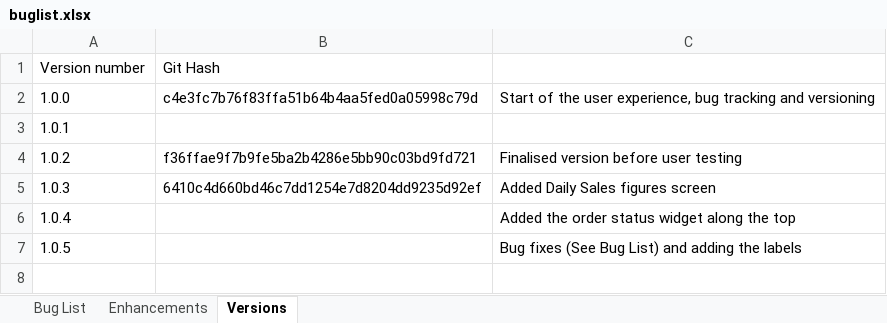
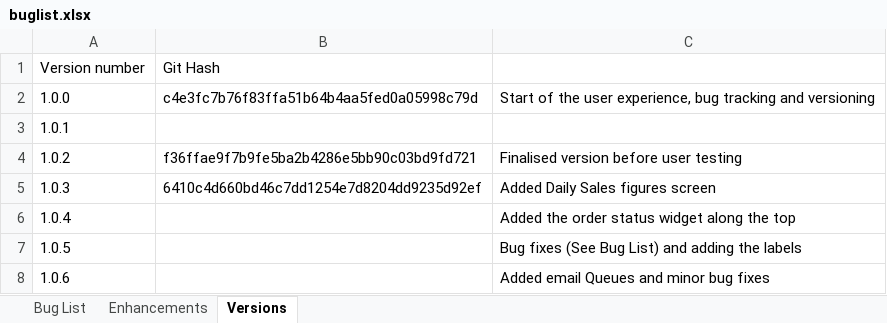
Before and after one commit to shamusdougan/OnlineOrdering, an Excel workbook: documentation/buglist.xlsx, sheet Versions, drawn as a sheet; values as stored, in another font and other column widths than the file's, no borders; the diff names each change by its address in the sheet, - before the commit and + after, or states it on an @@ line.

Commit message:
version 1.0.6
Added Email Queue, minor bug fixes

```diff
--- a/documentation/buglist.xlsx (sheet Versions)
+++ b/documentation/buglist.xlsx (sheet Versions)
+row 8: 1.0.6 |  | Added email Queues and minor bug fixes
```
Also changed, not shown: sheet Bug List, 11 other files.
